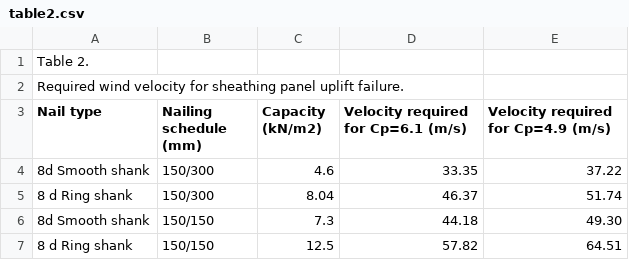
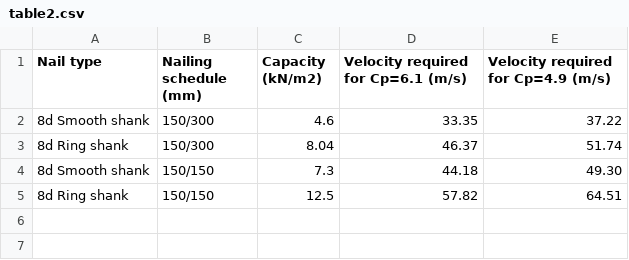
Before and after one commit to windstriver/tornado-thesis, a CSV file: translation/tab/table2.csv, drawn as a sheet.

Commit message:
Add the table using csvsimple package

```diff
--- a/translation/tab/table2.csv
+++ b/translation/tab/table2.csv
@@ -1,7 +1,5 @@
-Table 2.
-        Required wind velocity for sheathing panel uplift failure.
 Nail type,Nailing schedule (mm),Capacity (kN/m2),Velocity required for Cp=6.1 (m/s),Velocity required for Cp=4.9 (m/s)
 8d Smooth shank,150/300,4.6,33.35,37.22
-8 d Ring shank,150/300,8.04,46.37,51.74
+8d Ring shank,150/300,8.04,46.37,51.74
 8d Smooth shank,150/150,7.3,44.18,49.30
-8 d Ring shank,150/150,12.5,57.82,64.51
+8d Ring shank,150/150,12.5,57.82,64.51
```
Also changed, not shown: translation/tab/table.csv, 2 other files.
